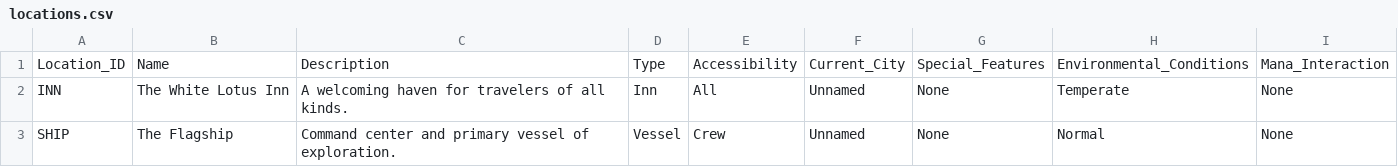
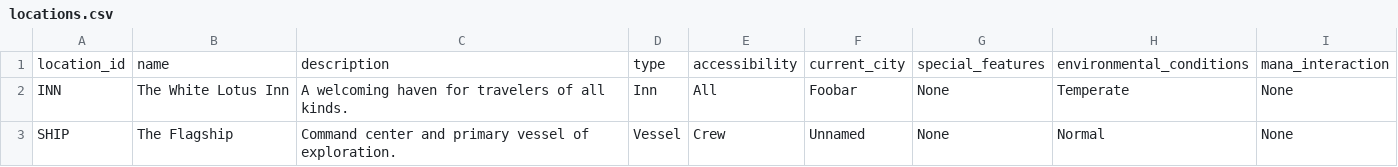
Before and after one commit to inkedYogi/EndpointPortal, a CSV file: Mage/Tome/locations.csv, drawn as a sheet; removed rows and columns are numbered as before the commit, all else as after; the diff names each change by its address in the sheet, - before the commit and + after, or states it on an @@ line.

Commit message:
Saving locations.csv

```diff
--- a/Mage/Tome/locations.csv
+++ b/Mage/Tome/locations.csv
-row 1: Location_ID | Name | Description | Type | Accessibility | Current_City | Special_Features | Environmental_Conditions | Mana_Interaction
+row 1: location_id | name | description | type | accessibility | current_city | special_features | environmental_conditions | mana_interaction
-F2: Unnamed
+F2: Foobar
```
